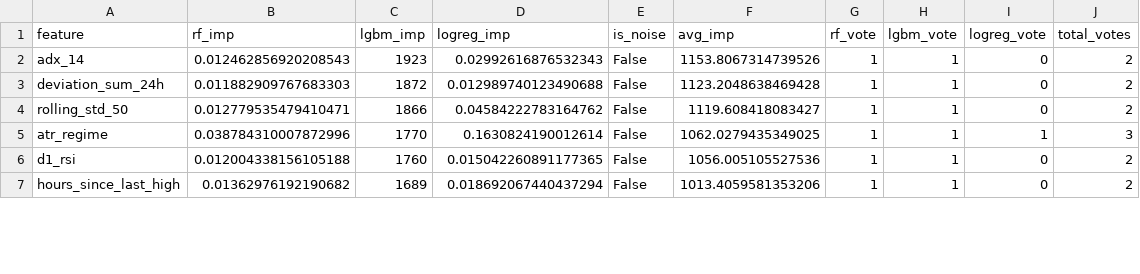
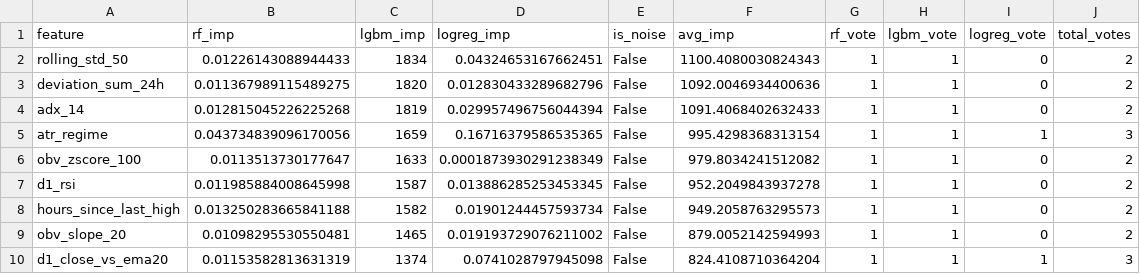
Before and after one commit to dfsosa83/fx-prival, a CSV file: ml-signal-service/data/features/GBPUSD_H1_selected_features.csv, drawn as a sheet; only a part is shown; the diff covers the shown part only.

```diff
--- a/ml-signal-service/data/features/GBPUSD_H1_selected_features.csv
+++ b/ml-signal-service/data/features/GBPUSD_H1_selected_features.csv
@@ -1,7 +1,10 @@
 feature,rf_imp,lgbm_imp,logreg_imp,is_noise,avg_imp,rf_vote,lgbm_vote,logreg_vote,total_votes
-adx_14,0.012462856920208543,1923,0.02992616876532343,False,1153.8067314739526,1,1,0,2
-deviation_sum_24h,0.011882909767683303,1872,0.012989740123490688,False,1123.2048638469428,1,1,0,2
-rolling_std_50,0.012779535479410471,1866,0.04584222783164762,False,1119.608418083427,1,1,0,2
-atr_regime,0.038784310007872996,1770,0.1630824190012614,False,1062.0279435349025,1,1,1,3
-d1_rsi,0.012004338156105188,1760,0.015042260891177365,False,1056.005105527536,1,1,0,2
-hours_since_last_high,0.01362976192190682,1689,0.018692067440437294,False,1013.4059581353206,1,1,0,2
+rolling_std_50,0.01226143088944433,1834,0.04324653167662451,False,1100.4080030824343,1,1,0,2
+deviation_sum_24h,0.011367989115489275,1820,0.012830433289682796,False,1092.0046934400636,1,1,0,2
+adx_14,0.012815045226225268,1819,0.029957496756044394,False,1091.4068402632433,1,1,0,2
+atr_regime,0.043734839096170056,1659,0.16716379586535365,False,995.4298368313154,1,1,1,3
+obv_zscore_100,0.0113513730177647,1633,0.0001873930291238349,False,979.8034241512082,1,1,0,2
+d1_rsi,0.011985884008645998,1587,0.013886285253453345,False,952.2049843937278,1,1,0,2
+hours_since_last_high,0.013250283665841188,1582,0.01901244457593734,False,949.2058763295573,1,1,0,2
+obv_slope_20,0.01098295530550481,1465,0.019193729076211002,False,879.0052142594993,1,1,0,2
+d1_close_vs_ema20,0.01153582813631319,1374,0.0741028797945098,False,824.4108710364204,1,1,1,3
```
Also changed, not shown: 2 added rows, 2 removed rows and 17 edited cells elsewhere in this file, ml-signal-service/data/features/EURUSD_H1_feature_importance_full.csv, ml-signal-service/data/features/EURUSD_H1_selected_features.csv, 27 other files.
